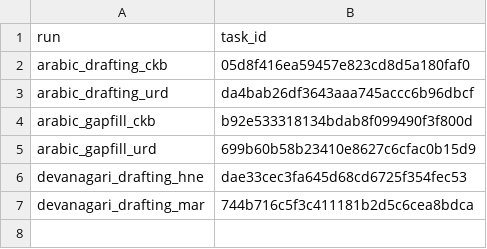
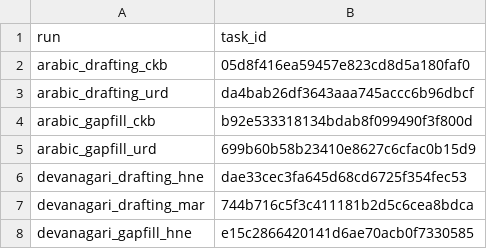
Before and after one commit to davidbaines/bible-mt-same-script, a CSV file: experiments/sota-tasks.csv, drawn as a sheet.

Commit message:
SOTA: enqueue batch (7/18)

```diff
--- a/experiments/sota-tasks.csv
+++ b/experiments/sota-tasks.csv
@@ -7 +7,2 @@ devanagari_drafting_hne,dae33cec3fa645d68cd6725f354fec53
 devanagari_drafting_mar,744b716c5f3c411181b2d5c6cea8bdca
+devanagari_gapfill_hne,e15c2866420141d6ae70acb0f7330585
```
